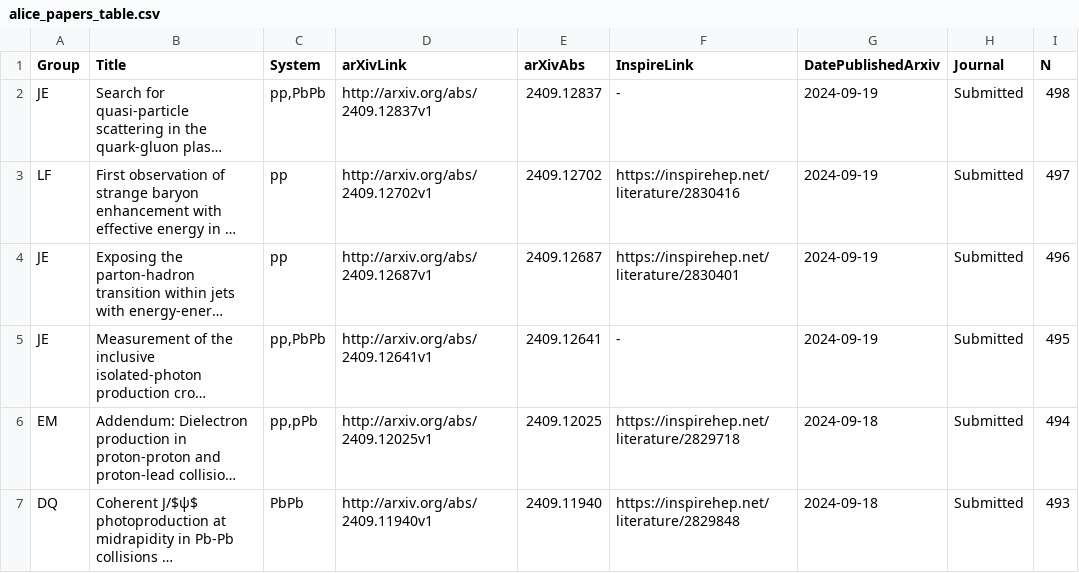
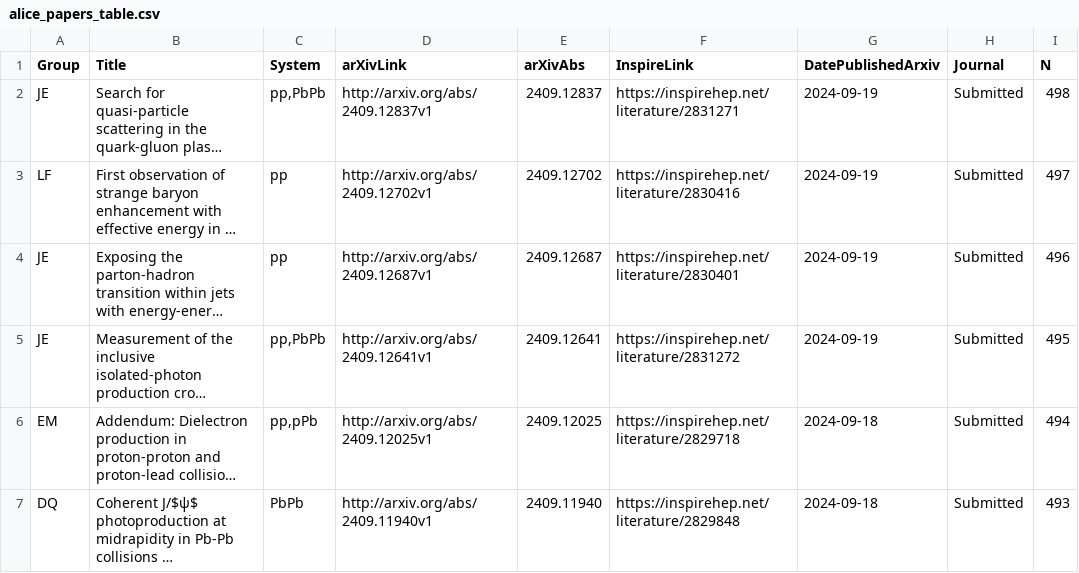
Before and after one commit to matplo/alice_papers, a CSV file: twiki/alice_papers_table.csv, drawn as a sheet; only a part is shown; long unchanged cells end in …; the diff names each change by its address in the sheet, - before the commit and + after, or states it on an @@ line.

```diff
--- a/twiki/alice_papers_table.csv
+++ b/twiki/alice_papers_table.csv
-F2 (InspireLink): -
+F2 (InspireLink): https://inspirehep.net/literature/2831271
-F5 (InspireLink): -
+F5 (InspireLink): https://inspirehep.net/literature/2831272
```
Also changed, not shown: 6 other files.
